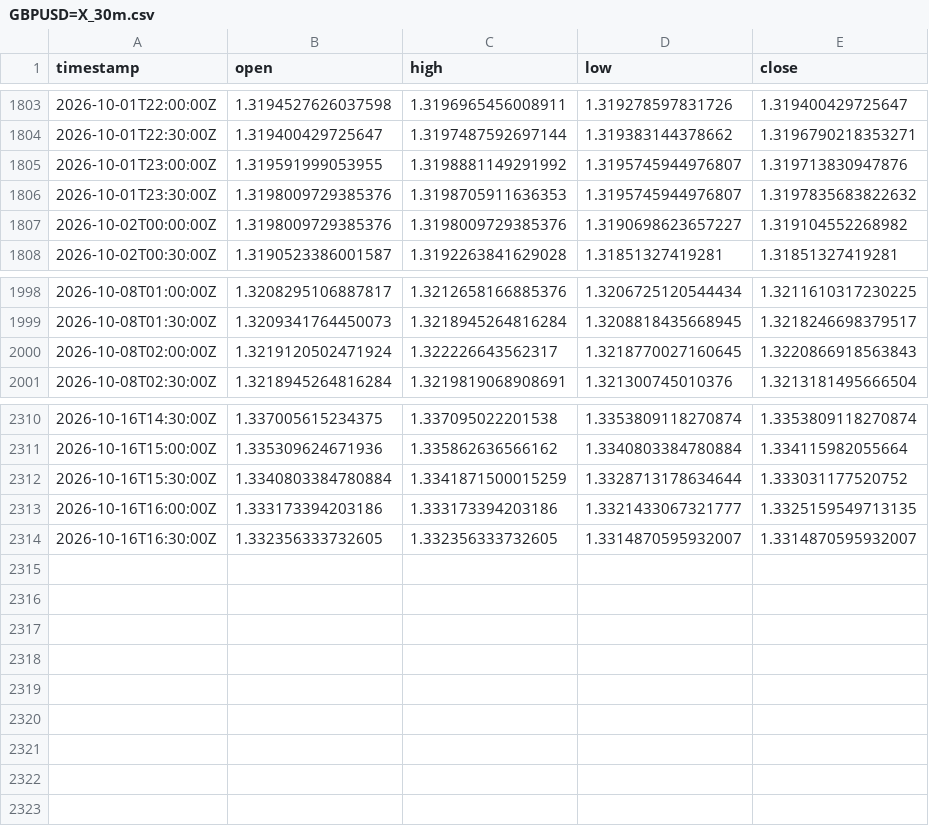
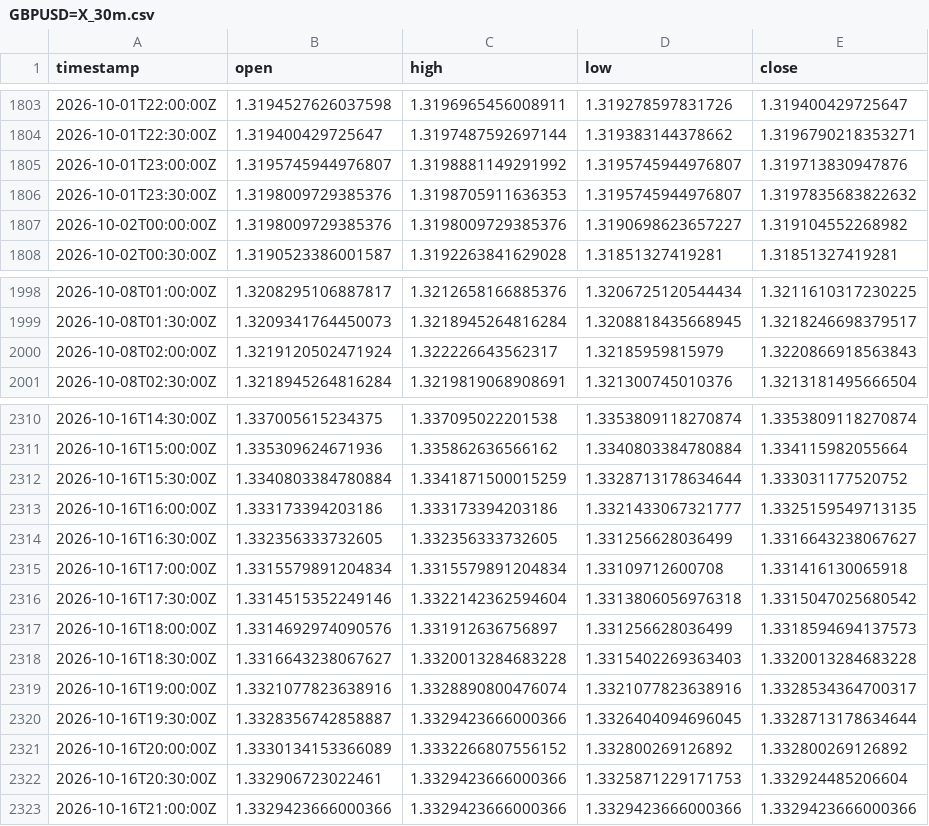
Before and after one commit to robelabraham1219-cmyk/institutional-trading-dashboard, a CSV file: data/GBPUSD=X_30m.csv, drawn as a sheet; only a part is shown, gaps mark what is left out.

```diff
--- a/data/GBPUSD=X_30m.csv
+++ b/data/GBPUSD=X_30m.csv
@@ -1804,3 +1804,3 @@ timestamp,open,high,low,close
 2026-10-01T22:30:00Z,1.319400429725647,1.3197487592697144,1.319383144378662,1.3196790218353271
-2026-10-01T23:00:00Z,1.319591999053955,1.3198881149291992,1.3195745944976807,1.319713830947876
+2026-10-01T23:00:00Z,1.3195745944976807,1.3198881149291992,1.3195745944976807,1.319713830947876
 2026-10-01T23:30:00Z,1.3198009729385376,1.3198705911636353,1.3195745944976807,1.3197835683822632
@@ -1999,3 +1999,3 @@ timestamp,open,high,low,close
 2026-10-08T01:30:00Z,1.3209341764450073,1.3218945264816284,1.3208818435668945,1.3218246698379517
-2026-10-08T02:00:00Z,1.3219120502471924,1.322226643562317,1.3218770027160645,1.3220866918563843
+2026-10-08T02:00:00Z,1.3219120502471924,1.322226643562317,1.32185959815979,1.3220866918563843
 2026-10-08T02:30:00Z,1.3218945264816284,1.3219819068908691,1.321300745010376,1.3213181495666504
@@ -2313,2 +2313,11 @@ timestamp,open,high,low,close
 2026-10-16T16:00:00Z,1.333173394203186,1.333173394203186,1.3321433067321777,1.3325159549713135
-2026-10-16T16:30:00Z,1.332356333732605,1.332356333732605,1.3314870595932007,1.3314870595932007
+2026-10-16T16:30:00Z,1.332356333732605,1.332356333732605,1.331256628036499,1.3316643238067627
+2026-10-16T17:00:00Z,1.3315579891204834,1.3315579891204834,1.33109712600708,1.331416130065918
+2026-10-16T17:30:00Z,1.3314515352249146,1.3322142362594604,1.3313806056976318,1.3315047025680542
+2026-10-16T18:00:00Z,1.3314692974090576,1.331912636756897,1.331256628036499,1.3318594694137573
+2026-10-16T18:30:00Z,1.3316643238067627,1.3320013284683228,1.3315402269363403,1.3320013284683228
+2026-10-16T19:00:00Z,1.3321077823638916,1.3328890800476074,1.3321077823638916,1.3328534364700317
+2026-10-16T19:30:00Z,1.3328356742858887,1.3329423666000366,1.3326404094696045,1.3328713178634644
+2026-10-16T20:00:00Z,1.3330134153366089,1.3332266807556152,1.332800269126892,1.332800269126892
+2026-10-16T20:30:00Z,1.332906723022461,1.3329423666000366,1.3325871229171753,1.332924485206604
+2026-10-16T21:00:00Z,1.3329423666000366,1.3329423666000366,1.3329423666000366,1.3329423666000366
```
Also changed, not shown: data/DX-Y.NYB_30m.csv, data/EURUSD=X_30m.csv, 11 other files.
